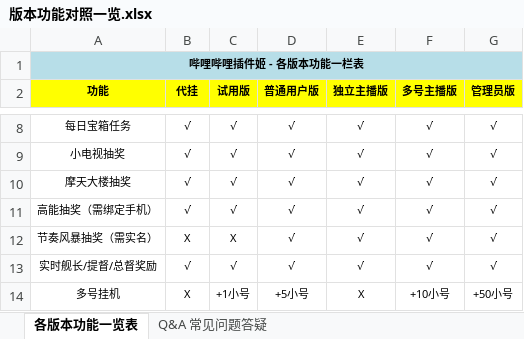
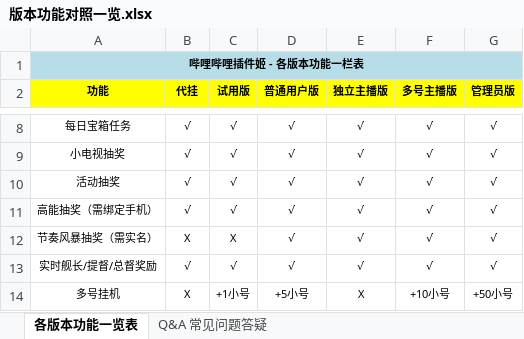
Before and after one commit to EXP-Codes/bilibili-plugin, an Excel workbook: doc/版本功能对照一览.xlsx, sheet 各版本功能一览表, drawn as a sheet; only a part is shown, gaps mark what is left out; values as stored, in another font and other column widths than the file's, no borders; the diff names each change by its address in the sheet, - before the commit and + after, or states it on an @@ line.

```diff
--- a/doc/版本功能对照一览.xlsx (sheet 各版本功能一览表)
+++ b/doc/版本功能对照一览.xlsx (sheet 各版本功能一览表)
-A10 (功能): 摩天大楼抽奖
+A10 (功能): 活动抽奖
```
Also changed, not shown: 4 other files.
